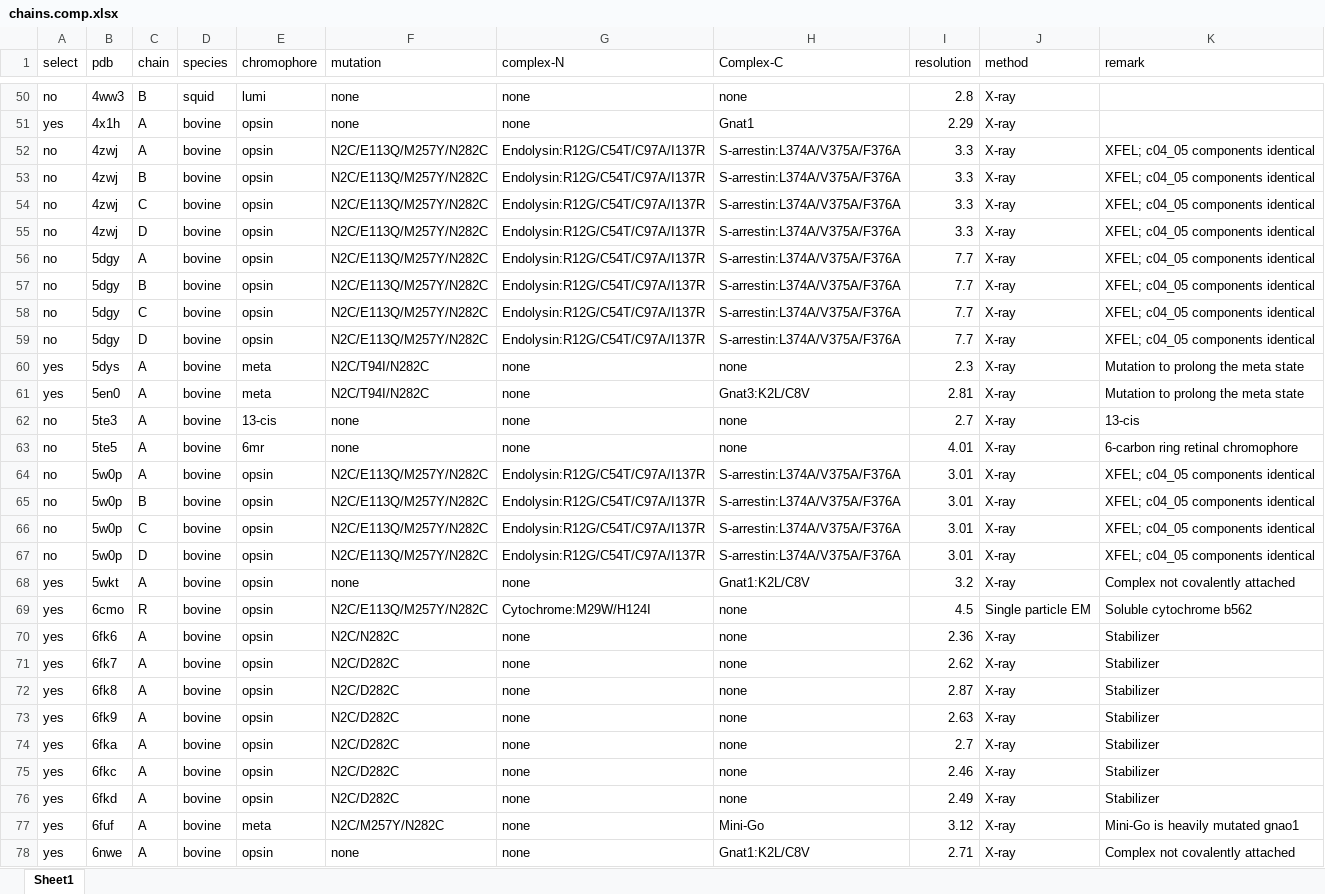
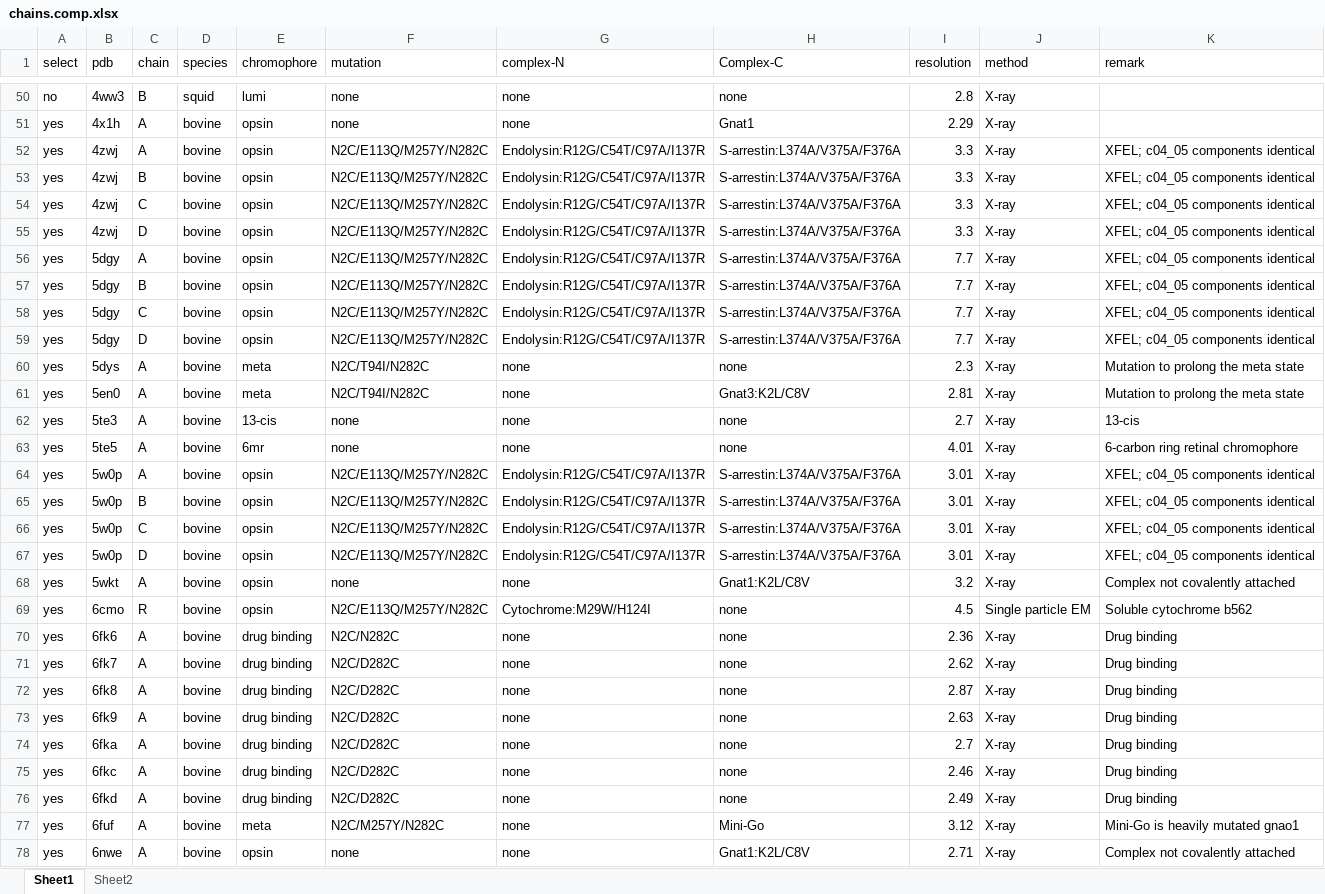
Before and after one commit to carbonscott/pyrotein, an Excel workbook: examples/chains.comp.xlsx, sheet Sheet1, drawn as a sheet; only a part is shown, gaps mark what is left out; values as stored, in another font and other column widths than the file's, no borders; charts and pictures not drawn; the diff covers the shown part only; the diff names each change by its address in the sheet, - before the commit and + after, or states it on an @@ line.

```diff
--- a/examples/chains.comp.xlsx (sheet Sheet1)
+++ b/examples/chains.comp.xlsx (sheet Sheet1)
+sheet tab: Sheet2
-A52:A59 (select): no
+A52:A59 (select): yes
-A62:A67 (select): no
+A62:A67 (select): yes
-E70:E76 (chromophore): opsin
+E70:E76 (chromophore): drug binding
-K70:K76 (remark): Stabilizer
+K70:K76 (remark): Drug binding
```
Also changed, not shown: 19 edited cells elsewhere in this sheet, charts or pictures, 47 other files.
